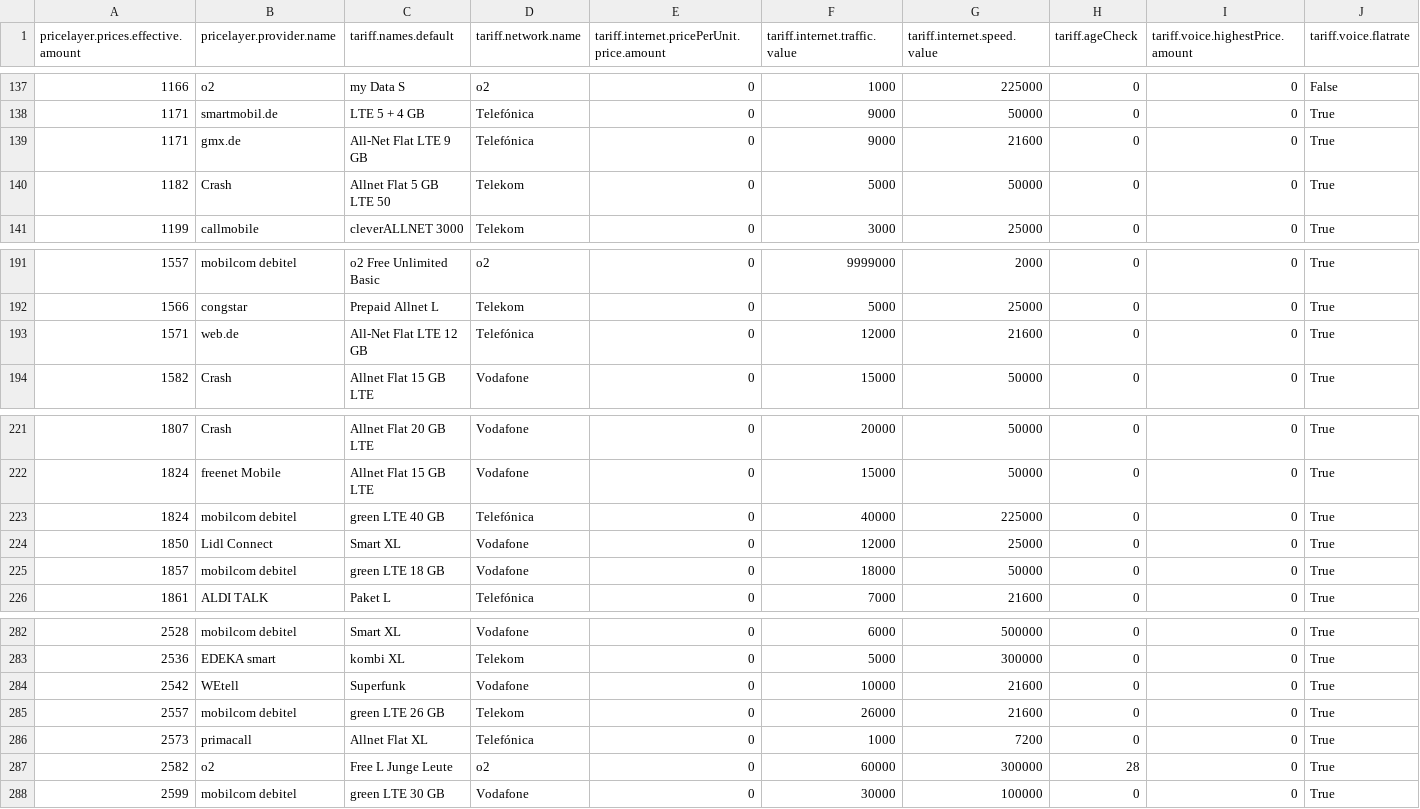
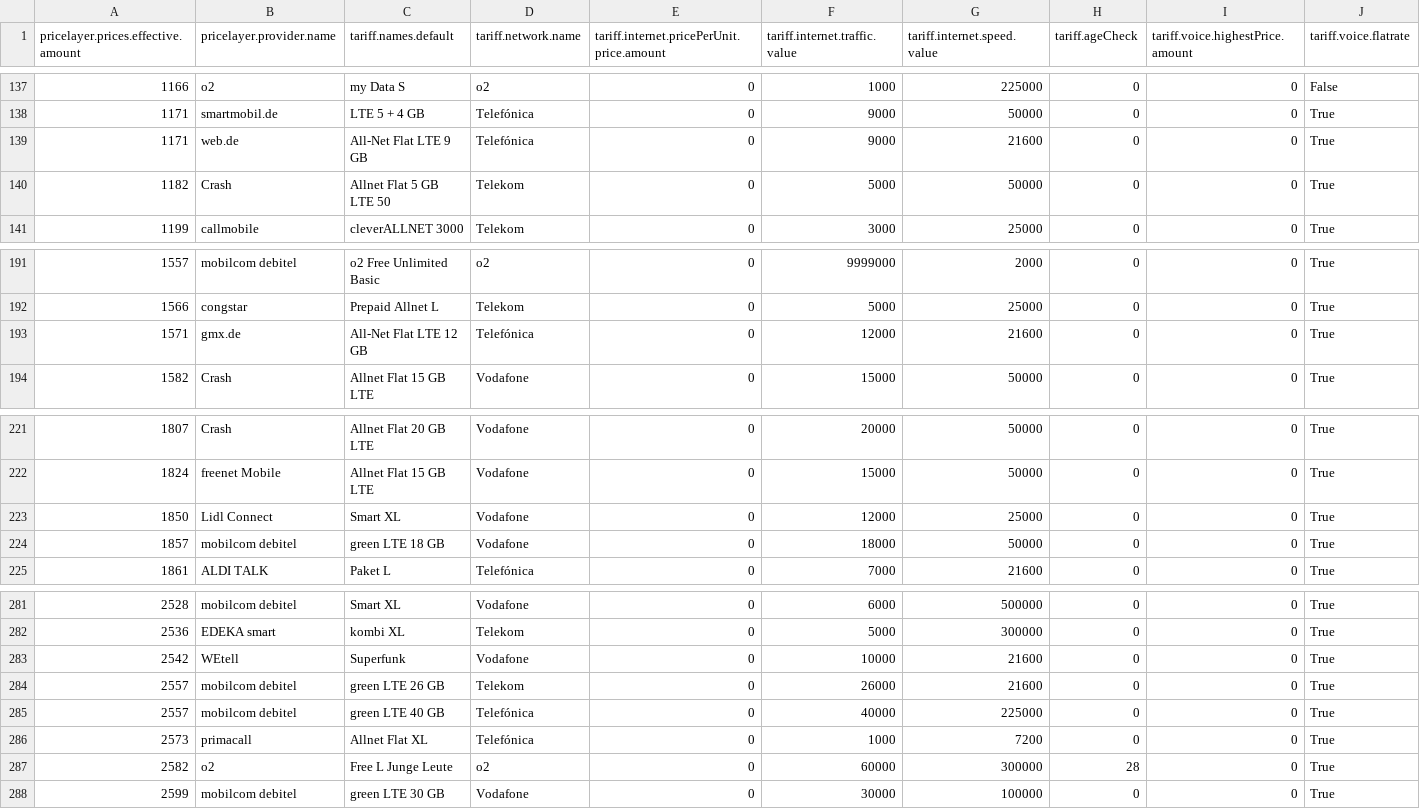
Before and after one commit to pcjedi/check24, a CSV file: rows-simple.csv, drawn as a sheet; only a part is shown, gaps mark what is left out; removed rows and columns are numbered as before the commit, all else as after; rows hold the shown columns only; the diff names each change by its address in the sheet, - before the commit and + after, or states it on an @@ line.

```diff
--- a/rows-simple.csv
+++ b/rows-simple.csv
-B139 (pricelayer.provider.name): gmx.de
+B139 (pricelayer.provider.name): web.de
-B193 (pricelayer.provider.name): web.de
+B193 (pricelayer.provider.name): gmx.de
-row 223: 1824 | mobilcom debitel | green LTE 40 GB | Telefónica | 0 | 40000 | 225000 | 0 | 0 | True
+row 285: 2557 | mobilcom debitel | green LTE 40 GB | Telefónica | 0 | 40000 | 225000 | 0 | 0 | True
```
Also changed, not shown: grouped-minimum.csv, rows-adjusted.csv, 1 other file.
